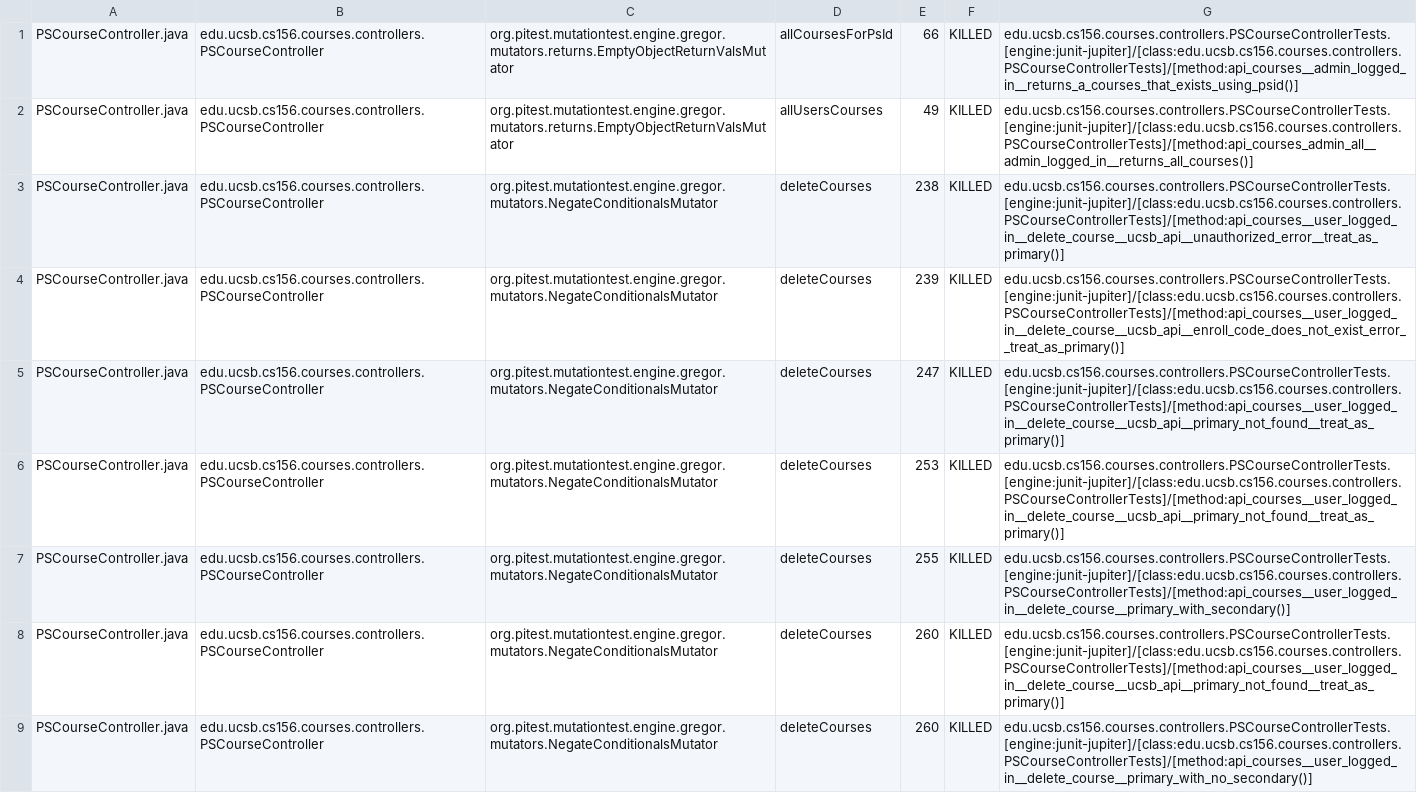
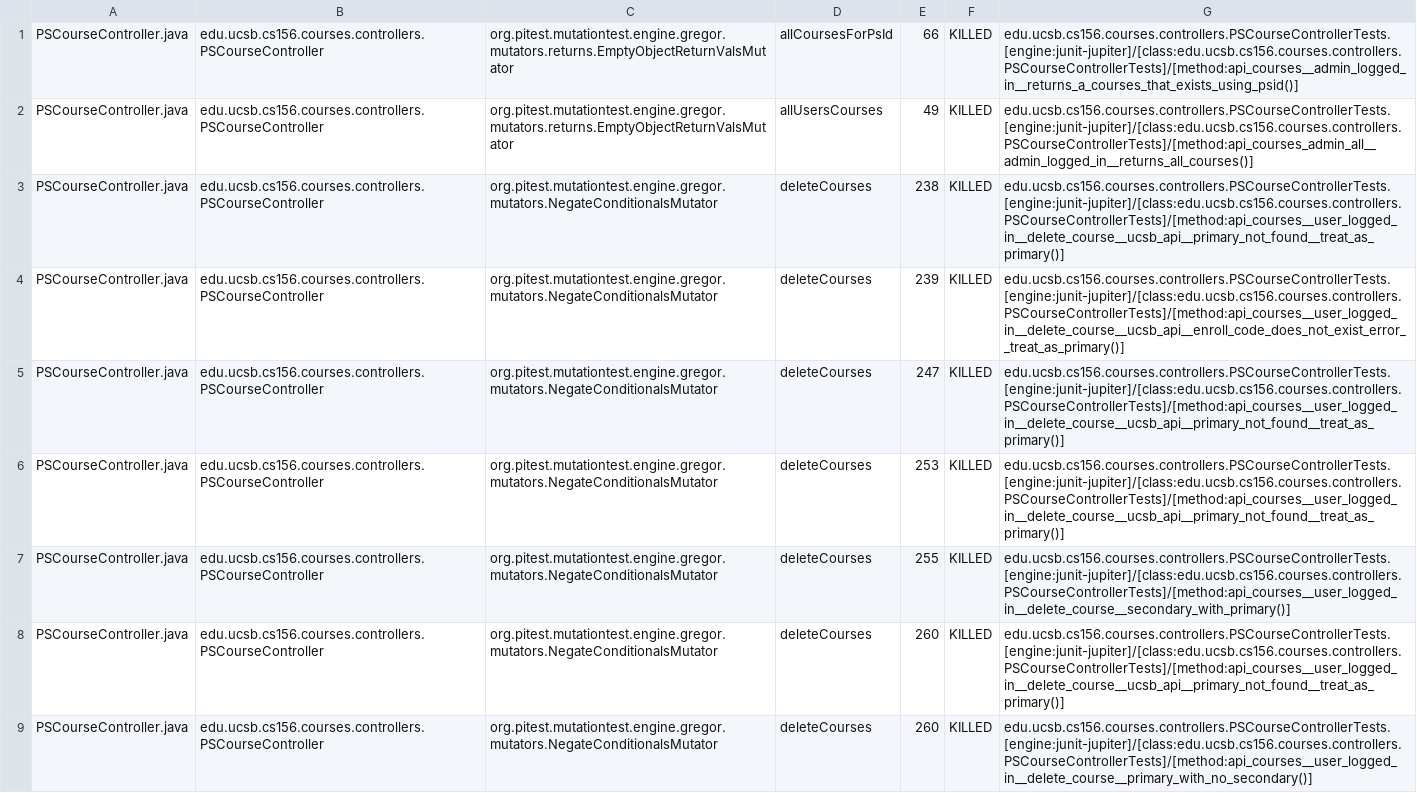
Before and after one commit to ucsb-cs156-s26/proj-courses-s26-04, a CSV file: pitest/mutations.csv, drawn as a sheet; only a part is shown; the diff covers the shown part only.

Commit message:
Deploying to gh-pages from @ ucsb-cs156-s26/proj-courses-s26-04@ba05bbe27c94e0d0f6686bcad31ee61246571a19 🚀

```diff
--- a/pitest/mutations.csv
+++ b/pitest/mutations.csv
@@ -2,3 +2,3 @@ PSCourseController.java,edu.ucsb.cs156.courses.controllers.PSCourseController,or
 PSCourseController.java,edu.ucsb.cs156.courses.controllers.PSCourseController,org.pitest.mutationtest.engine.gregor.mutators.returns.EmptyObjectReturnValsMutator,allUsersCourses,49,KILLED,edu.ucsb.cs156.courses.controllers.PSCourseControllerTests.[engine:junit-jupiter]/[class:edu.ucsb.cs156.courses.controllers.PSCourseControllerTests]/[method:api_courses_admin_all__admin_logged_in__returns_all_courses()]
-PSCourseController.java,edu.ucsb.cs156.courses.controllers.PSCourseController,org.pitest.mutationtest.engine.gregor.mutators.NegateConditionalsMutator,deleteCourses,238,KILLED,edu.ucsb.cs156.courses.controllers.PSCourseControllerTests.[engine:junit-jupiter]/[class:edu.ucsb.cs156.courses.controllers.PSCourseControllerTests]/[method:api_courses__user_logged_in__delete_course__ucsb_api__unauthorized_error__treat_as_primary()]
+PSCourseController.java,edu.ucsb.cs156.courses.controllers.PSCourseController,org.pitest.mutationtest.engine.gregor.mutators.NegateConditionalsMutator,deleteCourses,238,KILLED,edu.ucsb.cs156.courses.controllers.PSCourseControllerTests.[engine:junit-jupiter]/[class:edu.ucsb.cs156.courses.controllers.PSCourseControllerTests]/[method:api_courses__user_logged_in__delete_course__ucsb_api__primary_not_found__treat_as_primary()]
 PSCourseController.java,edu.ucsb.cs156.courses.controllers.PSCourseController,org.pitest.mutationtest.engine.gregor.mutators.NegateConditionalsMutator,deleteCourses,239,KILLED,edu.ucsb.cs156.courses.controllers.PSCourseControllerTests.[engine:junit-jupiter]/[class:edu.ucsb.cs156.courses.controllers.PSCourseControllerTests]/[method:api_courses__user_logged_in__delete_course__ucsb_api__enroll_code_does_not_exist_error__treat_as_primary()]
@@ -6,3 +6,3 @@ PSCourseController.java,edu.ucsb.cs156.courses.controllers.PSCourseController,or
 PSCourseController.java,edu.ucsb.cs156.courses.controllers.PSCourseController,org.pitest.mutationtest.engine.gregor.mutators.NegateConditionalsMutator,deleteCourses,253,KILLED,edu.ucsb.cs156.courses.controllers.PSCourseControllerTests.[engine:junit-jupiter]/[class:edu.ucsb.cs156.courses.controllers.PSCourseControllerTests]/[method:api_courses__user_logged_in__delete_course__ucsb_api__primary_not_found__treat_as_primary()]
-PSCourseController.java,edu.ucsb.cs156.courses.controllers.PSCourseController,org.pitest.mutationtest.engine.gregor.mutators.NegateConditionalsMutator,deleteCourses,255,KILLED,edu.ucsb.cs156.courses.controllers.PSCourseControllerTests.[engine:junit-jupiter]/[class:edu.ucsb.cs156.courses.controllers.PSCourseControllerTests]/[method:api_courses__user_logged_in__delete_course__primary_with_secondary()]
+PSCourseController.java,edu.ucsb.cs156.courses.controllers.PSCourseController,org.pitest.mutationtest.engine.gregor.mutators.NegateConditionalsMutator,deleteCourses,255,KILLED,edu.ucsb.cs156.courses.controllers.PSCourseControllerTests.[engine:junit-jupiter]/[class:edu.ucsb.cs156.courses.controllers.PSCourseControllerTests]/[method:api_courses__user_logged_in__delete_course__secondary_with_primary()]
 PSCourseController.java,edu.ucsb.cs156.courses.controllers.PSCourseController,org.pitest.mutationtest.engine.gregor.mutators.NegateConditionalsMutator,deleteCourses,260,KILLED,edu.ucsb.cs156.courses.controllers.PSCourseControllerTests.[engine:junit-jupiter]/[class:edu.ucsb.cs156.courses.controllers.PSCourseControllerTests]/[method:api_courses__user_logged_in__delete_course__ucsb_api__primary_not_found__treat_as_primary()]
```
Also changed, not shown: 51 edited cells elsewhere in this file, 52 other files.
